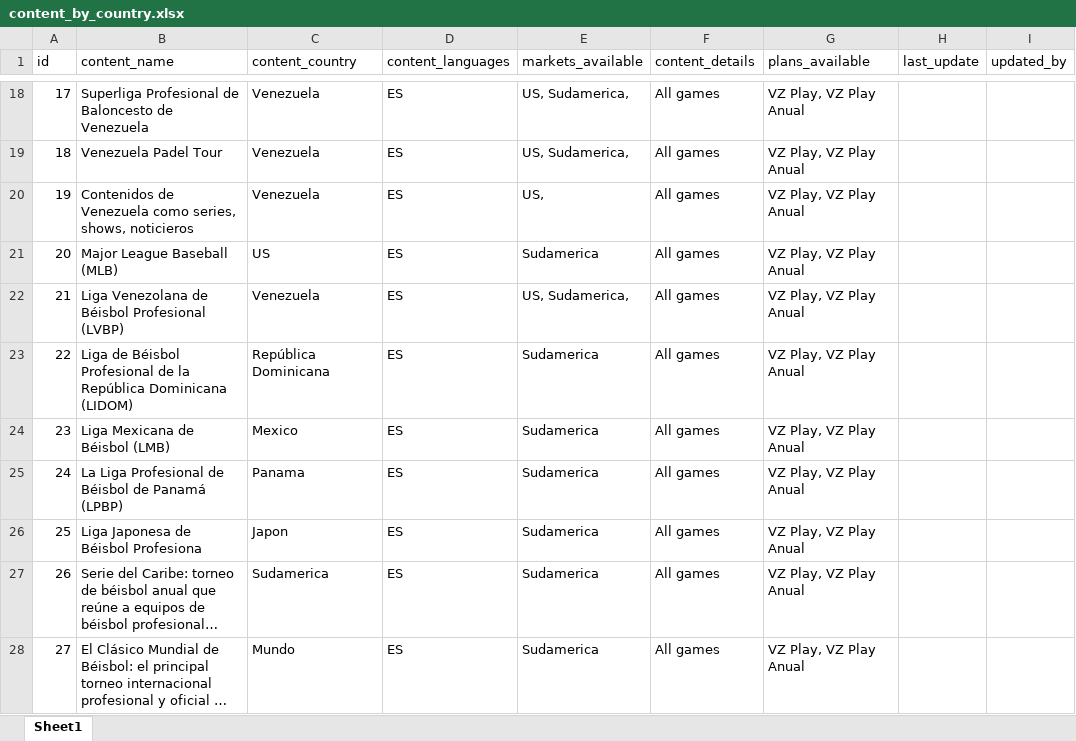
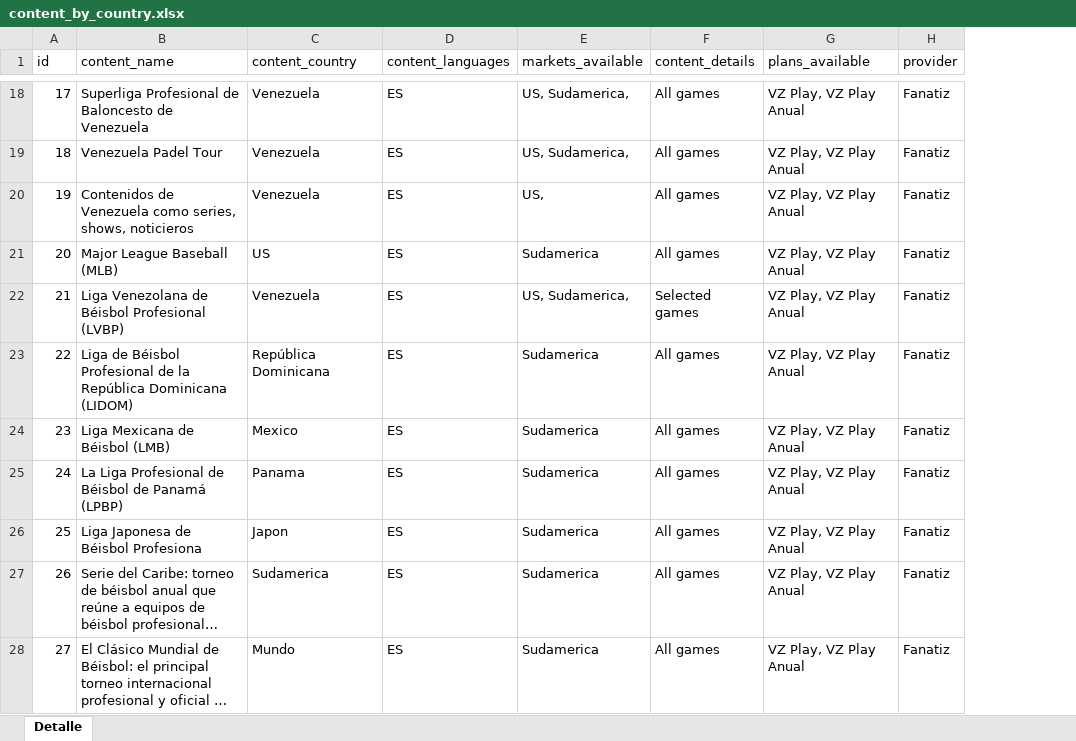
Before and after one commit to sebasfanatiz/wilson_ai_copies, an Excel workbook: content_by_country.xlsx, sheet Detalle, drawn as a sheet; only a part is shown, gaps mark what is left out; long unchanged cells end in …; values as stored, in another font and other column widths than the file's, no borders; charts and pictures not drawn; removed rows and columns are numbered as before the commit, all else as after; the diff covers the shown part only; the diff names each change by its address in the sheet, - before the commit and + after, or states it on an @@ line.

```diff
--- a/content_by_country.xlsx (sheet Detalle)
+++ b/content_by_country.xlsx (sheet Detalle)
-sheet tab: Sheet1
+sheet tab: Detalle
-column H (last_update), empty
-column I (updated_by), empty
+column H (provider), rows 18-28: all Fanatiz
-F22 (content_details): All games
+F22 (content_details): Selected games
```
Also changed, not shown: 12 added rows and 6 edited cells elsewhere in this sheet, charts or pictures.
